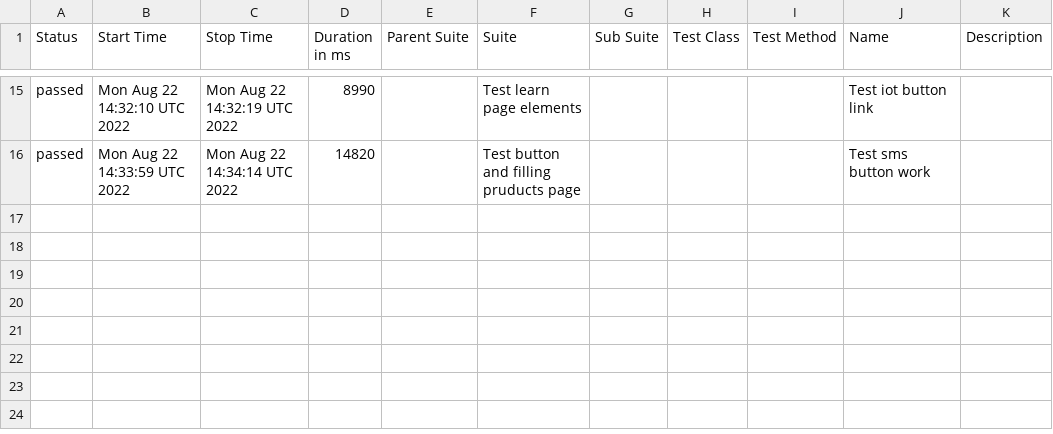
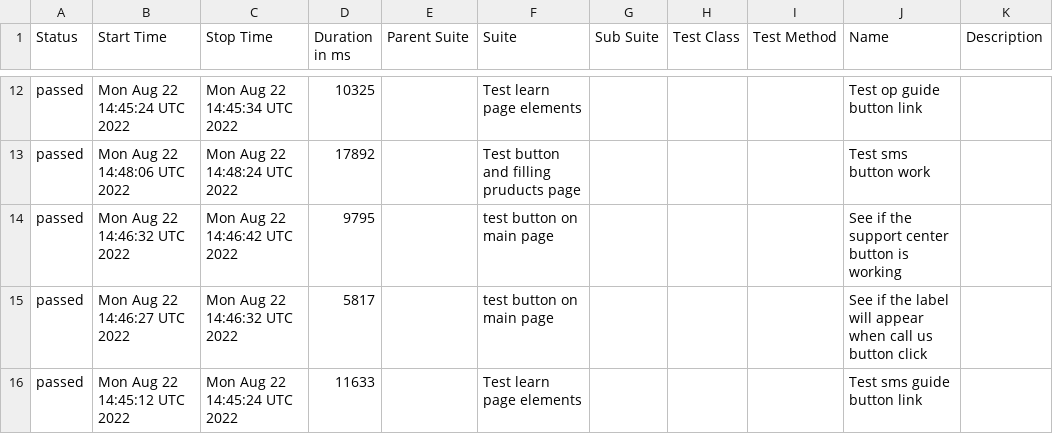
Before and after one commit to valahalex/cypress_9_allure, a CSV file: data/suites.csv, drawn as a sheet; only a part is shown, gaps mark what is left out; the diff covers the shown part only.

```diff
--- a/data/suites.csv
+++ b/data/suites.csv
@@ -15,2 +12,5 @@
-"passed","Mon Aug 22 14:32:10 UTC 2022","Mon Aug 22 14:32:19 UTC 2022","8990","","Test learn page elements","","","","Test iot button link",""
-"passed","Mon Aug 22 14:33:59 UTC 2022","Mon Aug 22 14:34:14 UTC 2022","14820","","Test button and filling pruducts page","","","","Test sms button work",""
+"passed","Mon Aug 22 14:45:24 UTC 2022","Mon Aug 22 14:45:34 UTC 2022","10325","","Test learn page elements","","","","Test op guide button link",""
+"passed","Mon Aug 22 14:48:06 UTC 2022","Mon Aug 22 14:48:24 UTC 2022","17892","","Test button and filling pruducts page","","","","Test sms button work",""
+"passed","Mon Aug 22 14:46:32 UTC 2022","Mon Aug 22 14:46:42 UTC 2022","9795","","test button on main page","","","","See if the support center button is working",""
+"passed","Mon Aug 22 14:46:27 UTC 2022","Mon Aug 22 14:46:32 UTC 2022","5817","","test button on main page","","","","See if the label will appear when call us button click",""
+"passed","Mon Aug 22 14:45:12 UTC 2022","Mon Aug 22 14:45:24 UTC 2022","11633","","Test learn page elements","","","","Test sms guide button link",""
```
Also changed, not shown: 4 added rows, 7 removed rows and 20 edited cells elsewhere in this file, 43 other files.
